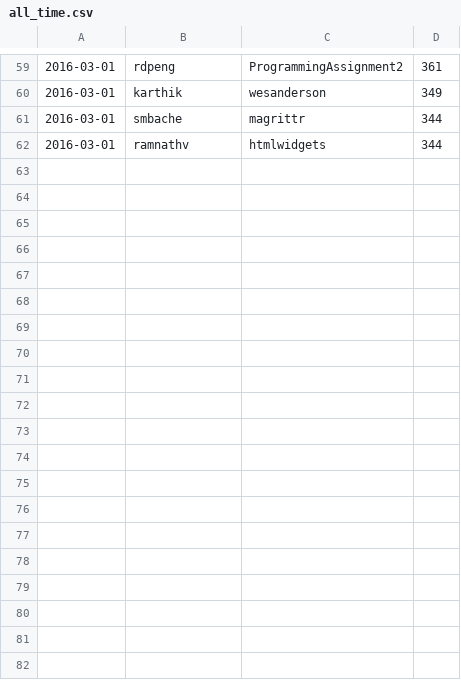
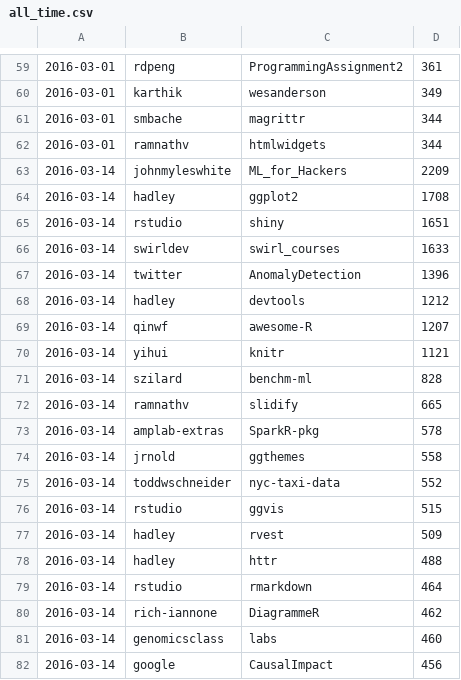
Before and after one commit to qinwf/awesome-R, a CSV file: all_time.csv, drawn as a sheet; only a part is shown, gaps mark what is left out; the diff covers the shown part only; the diff names each change by its address in the sheet, - before the commit and + after, or states it on an @@ line.

```diff
--- a/all_time.csv
+++ b/all_time.csv
+row 63: 2016-03-14 | johnmyleswhite | ML_for_Hackers | 2209
+row 64: 2016-03-14 | hadley | ggplot2 | 1708
+row 65: 2016-03-14 | rstudio | shiny | 1651
+row 66: 2016-03-14 | swirldev | swirl_courses | 1633
+row 67: 2016-03-14 | twitter | AnomalyDetection | 1396
+row 68: 2016-03-14 | hadley | devtools | 1212
+row 69: 2016-03-14 | qinwf | awesome-R | 1207
+row 70: 2016-03-14 | yihui | knitr | 1121
+row 71: 2016-03-14 | szilard | benchm-ml | 828
+row 72: 2016-03-14 | ramnathv | slidify | 665
+row 73: 2016-03-14 | amplab-extras | SparkR-pkg | 578
+row 74: 2016-03-14 | jrnold | ggthemes | 558
+row 75: 2016-03-14 | toddwschneider | nyc-taxi-data | 552
+row 76: 2016-03-14 | rstudio | ggvis | 515
+row 77: 2016-03-14 | hadley | rvest | 509
+row 78: 2016-03-14 | hadley | httr | 488
+row 79: 2016-03-14 | rstudio | rmarkdown | 464
+row 80: 2016-03-14 | rich-iannone | DiagrammeR | 462
+row 81: 2016-03-14 | genomicsclass | labs | 460
+row 82: 2016-03-14 | google | CausalImpact | 456
```
Also changed, not shown: 10 added rows elsewhere in this file, trending.csv, 1 other file.
